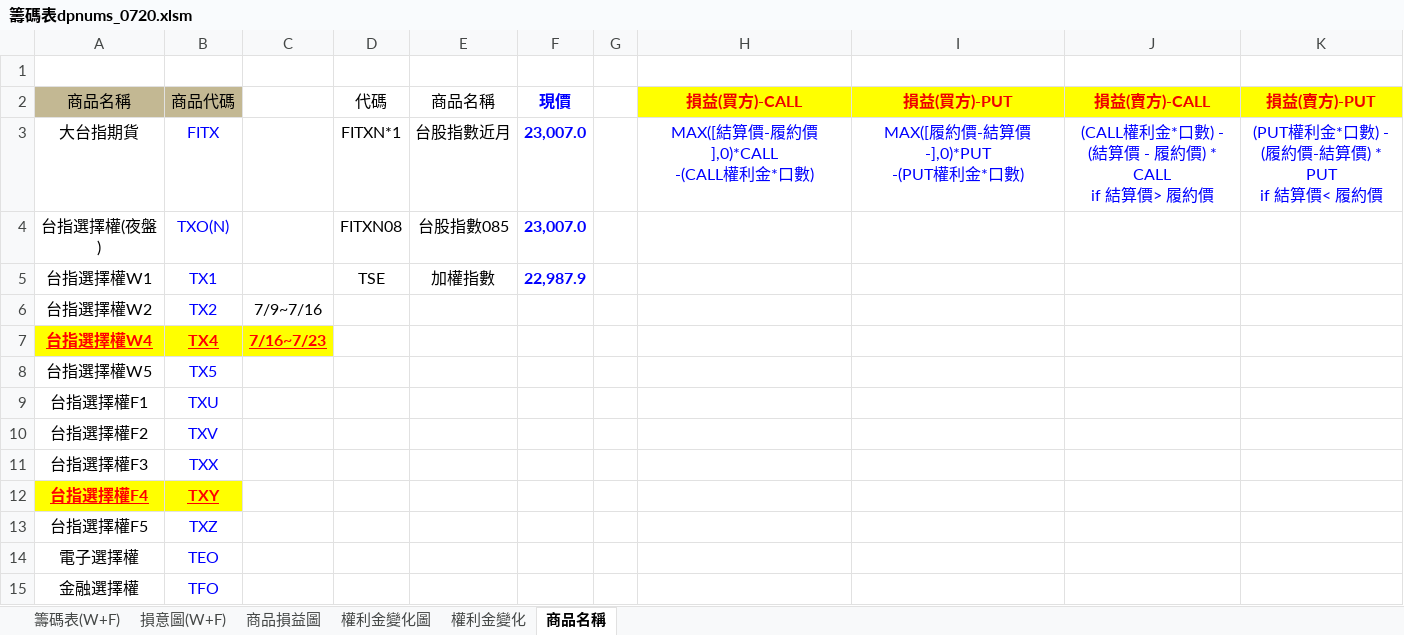
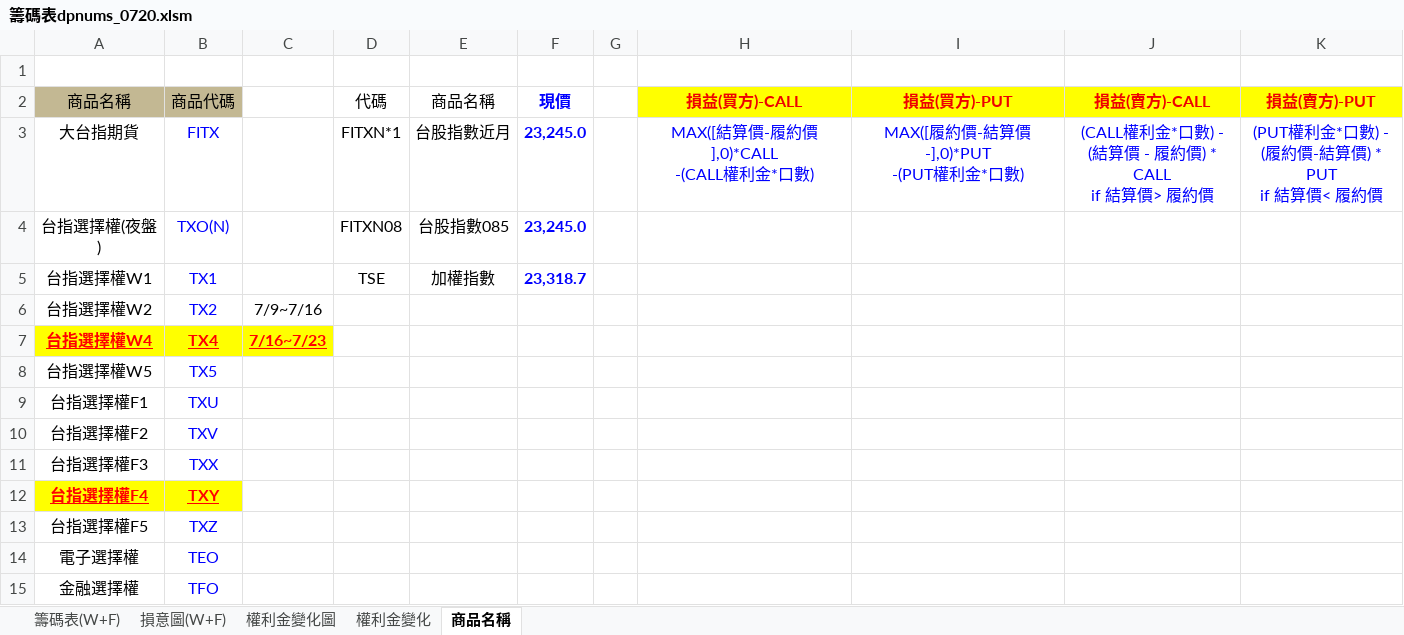
Before and after one commit to gengyouchou/GengYouFutures, an Excel workbook: GengYouOptionSellStrategy/籌碼表dpnums_0720.xlsm, sheet 商品名稱, drawn as a sheet; values as stored, in another font and other column widths than the file's, no borders; the diff names each change by its address in the sheet, - before the commit and + after, or states it on an @@ line.

```diff
--- a/GengYouOptionSellStrategy/籌碼表dpnums_0720.xlsm (sheet 商品名稱)
+++ b/GengYouOptionSellStrategy/籌碼表dpnums_0720.xlsm (sheet 商品名稱)
@@ sheet tab hidden: 商品損益圖 @@
-F3:F4 (現價): 23,007.0
+F3:F4 (現價): 23,245.0
-F5 (現價): 22,987.9
+F5 (現價): 23,318.7
```
Also changed, not shown: sheet 權利金變化, sheet 籌碼表(W+F), sheet 權利金變化圖, sheet 損意圖(W+F), hidden cells, charts or pictures.
